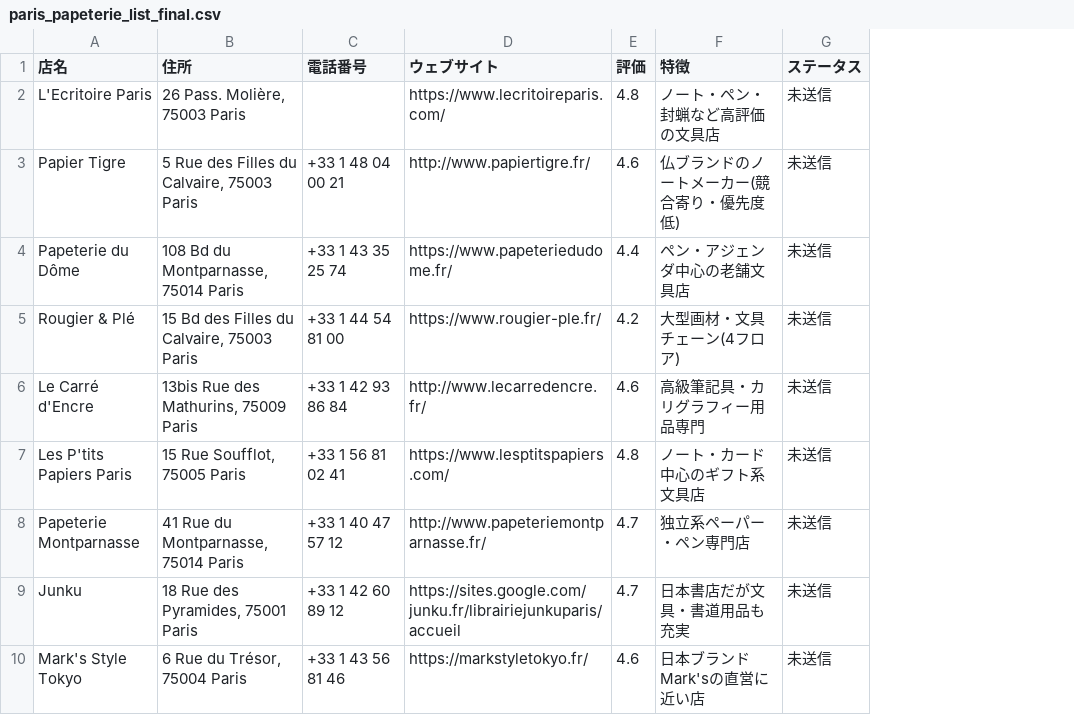
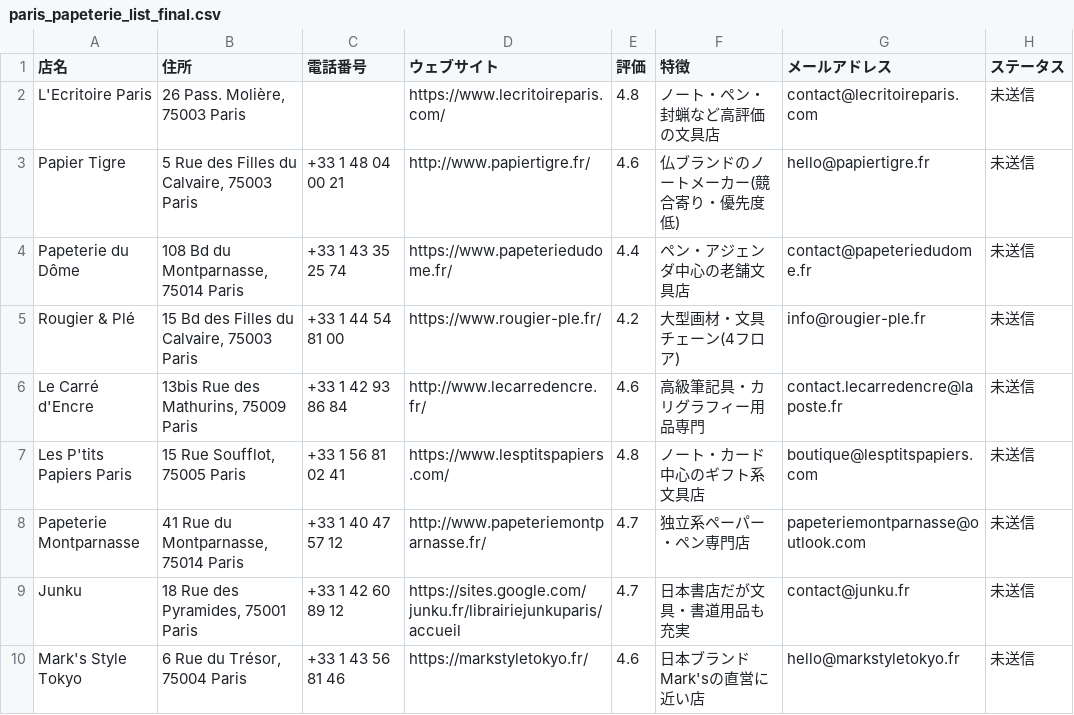
Before and after one commit to chillfreedomllc-bot/jepra, a CSV file: paris_papeterie_list_final.csv, drawn as a sheet; only a part is shown; the diff names each change by its address in the sheet, - before the commit and + after, or states it on an @@ line.

```diff
--- a/paris_papeterie_list_final.csv
+++ b/paris_papeterie_list_final.csv
+column G (メールアドレス), rows 2-10: contact@lecritoireparis.com | hello@papiertigre.fr | contact@papeteriedudome.fr | info@rougier-ple.fr | contact.lecarredencre@laposte.fr | boutique@lesptitspapiers.com | papeteriemontparnasse@outlook.com | contact@junku.fr | hello@markstyletokyo.fr
```
